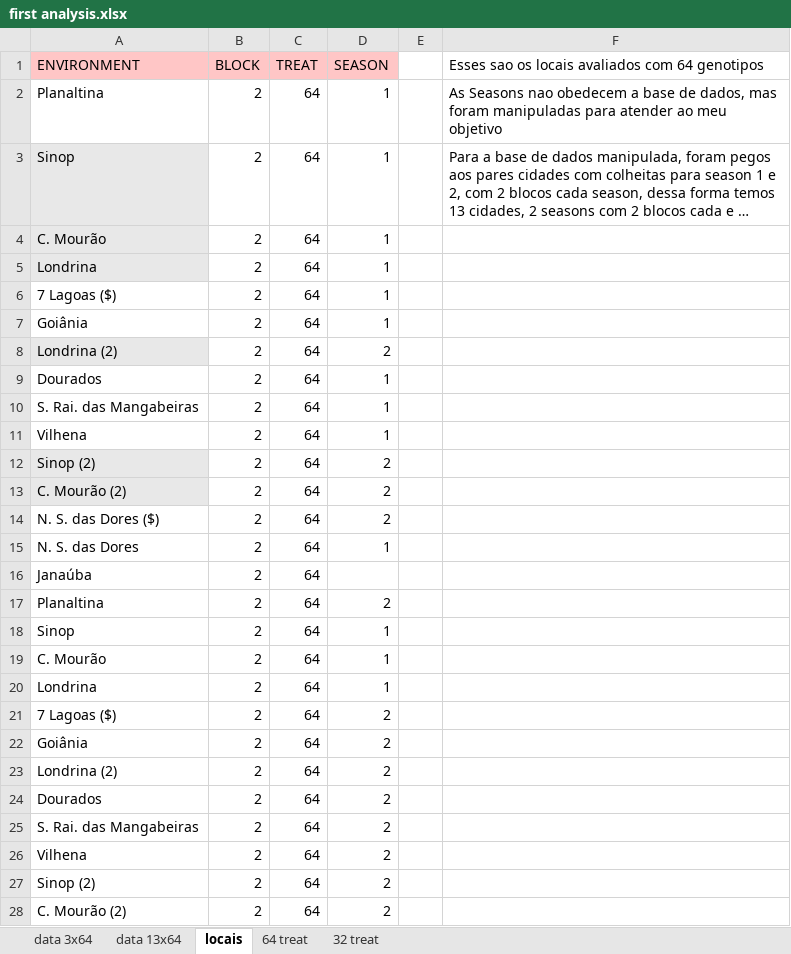
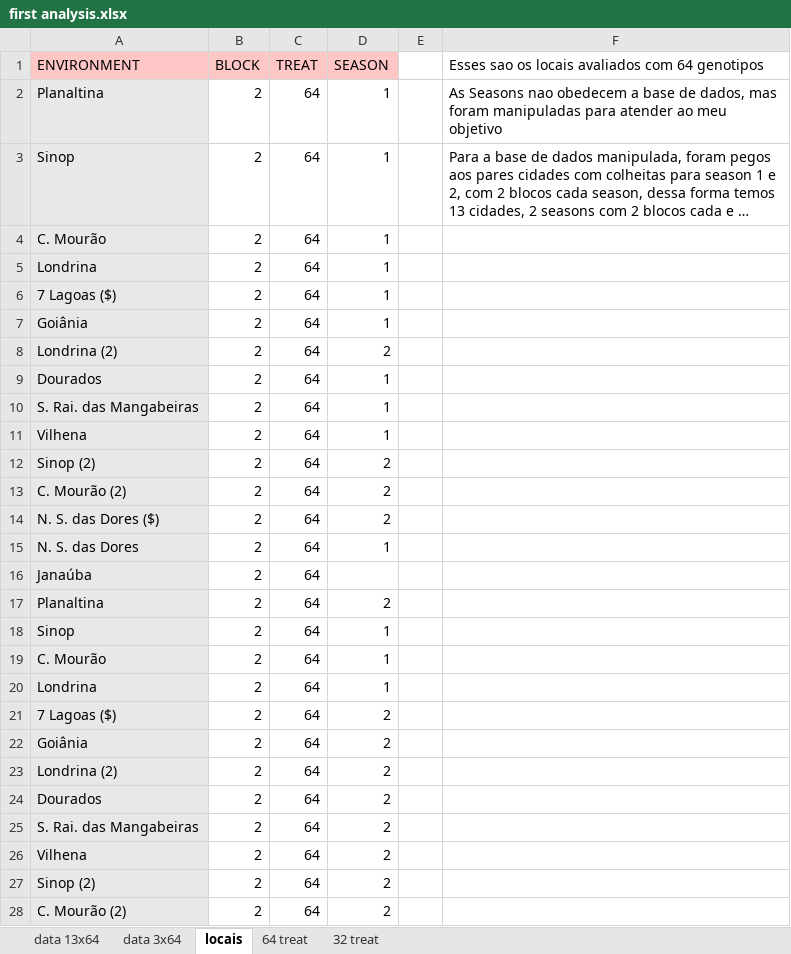
Before and after one commit to RaissaKrupek/CNPq_analysis, an Excel workbook: first analysis.xlsx, sheet locais, drawn as a sheet; only a part is shown; long unchanged cells end in …; values as stored, in another font and other column widths than the file's, no borders; the diff covers the shown part only; the diff names each change by its address in the sheet, - before the commit and + after, or states it on an @@ line.

```diff
--- a/first analysis.xlsx (sheet locais)
+++ b/first analysis.xlsx (sheet locais)
@@ sheet tab order changed: data 13x64 | data 3x64 | locais | 64 treat | 32 treat @@
-A2 fill: none
+A2 fill: #E8E8E8
-A6:A7 fill: none
+A6:A7 fill: #E8E8E8
-A9:A11 fill: none
+A9:A11 fill: #E8E8E8
-A14:A28 fill: none
+A14:A28 fill: #E8E8E8
```
Also changed, not shown: cell formats elsewhere in this sheet, sheet data 13x64, 1 other file.
